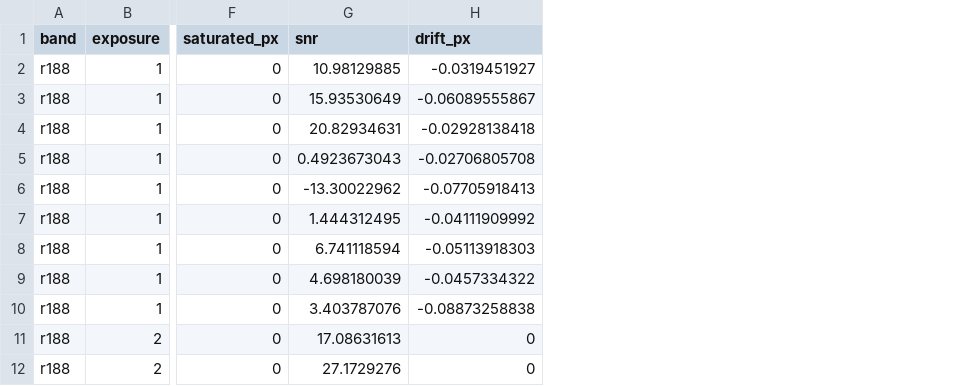
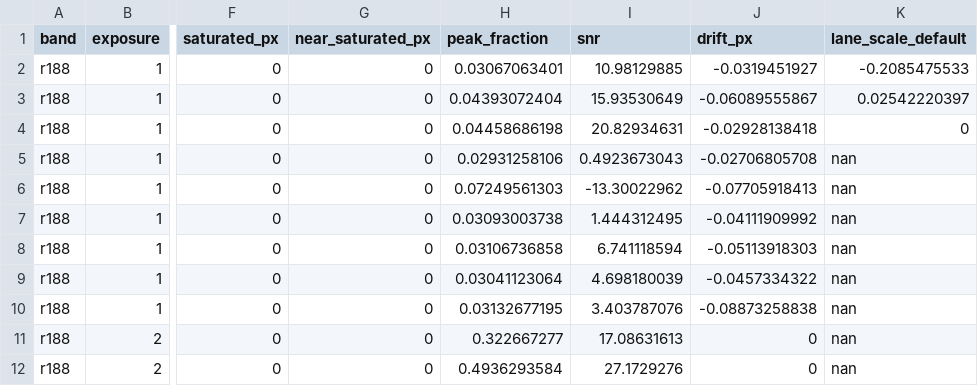
Before and after one commit to juvenalyosa/blotverse, a CSV file: validation/results/exposure/set1ip_2026_gfp/exposure_lanes.csv, drawn as a sheet; only a part is shown, gaps mark what is left out; the diff names each change by its address in the sheet, - before the commit and + after, or states it on an @@ line.

```diff
--- a/validation/results/exposure/set1ip_2026_gfp/exposure_lanes.csv
+++ b/validation/results/exposure/set1ip_2026_gfp/exposure_lanes.csv
+column G (near_saturated_px), rows 2-12: all 0
+column H (peak_fraction), rows 2-12: 0.03067063401 | 0.04393072404 | 0.04458686198 | 0.02931258106 | 0.07249561303 | 0.03093003738 | 0.03106736858 | 0.03041123064 | 0.03132677195 | 0.322667277 | 0.4936293584
+column K (lane_scale_default), rows 2-12: -0.2085475533 | 0.02542220397 | 0 | nan | nan | nan | nan | nan | nan | nan | nan
```
Also changed, not shown: validation/results/exposure/gtsf1_2026_series_a/exposure_lanes.csv, validation/results/exposure/gtsf1_2026_series_b/exposure_lanes.csv, 23 other files.
